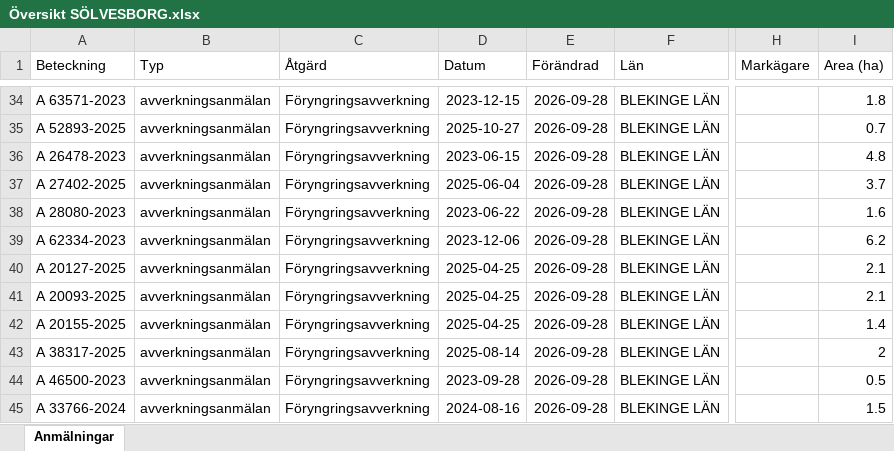
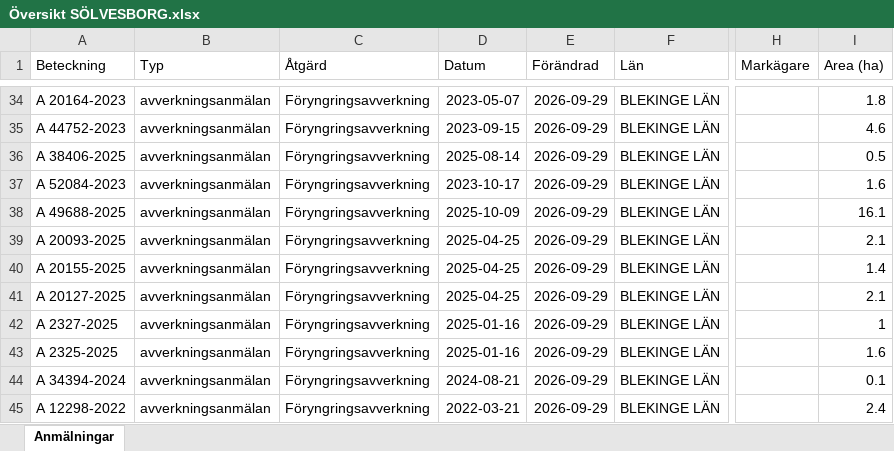
Before and after one commit to klasma/Logging_1083, an Excel workbook: Översikt SÖLVESBORG.xlsx, sheet Anmälningar, drawn as a sheet; only a part is shown, gaps mark what is left out; values as stored, in another font and other column widths than the file's, no borders; the diff covers the shown part only; the diff names each change by its address in the sheet, - before the commit and + after, or states it on an @@ line.

```diff
--- a/Översikt SÖLVESBORG.xlsx (sheet Anmälningar)
+++ b/Översikt SÖLVESBORG.xlsx (sheet Anmälningar)
-A34 (Beteckning): A 63571-2023
+A34 (Beteckning): A 20164-2023
-D34 (Datum): 2023-12-15
+D34 (Datum): 2023-05-07
-E34:E45 (Förändrad): 2026-09-28
+E34:E45 (Förändrad): 2026-09-29
-A35 (Beteckning): A 52893-2025
+A35 (Beteckning): A 44752-2023
-D35 (Datum): 2025-10-27
+D35 (Datum): 2023-09-15
-I35 (Area (ha)): 0.7
+I35 (Area (ha)): 4.6
-A36 (Beteckning): A 26478-2023
+A36 (Beteckning): A 38406-2025
-D36 (Datum): 2023-06-15
+D36 (Datum): 2025-08-14
-I36 (Area (ha)): 4.8
+I36 (Area (ha)): 0.5
-A37 (Beteckning): A 27402-2025
+A37 (Beteckning): A 52084-2023
-D37 (Datum): 2025-06-04
+D37 (Datum): 2023-10-17
-I37 (Area (ha)): 3.7
+I37 (Area (ha)): 1.6
-A38 (Beteckning): A 28080-2023
+A38 (Beteckning): A 49688-2025
-D38 (Datum): 2023-06-22
+D38 (Datum): 2025-10-09
-I38 (Area (ha)): 1.6
+I38 (Area (ha)): 16.1
-A39 (Beteckning): A 62334-2023
+A39 (Beteckning): A 20093-2025
-D39 (Datum): 2023-12-06
+D39 (Datum): 2025-04-25
-I39 (Area (ha)): 6.2
+I39 (Area (ha)): 2.1
-A40 (Beteckning): A 20127-2025
+A40 (Beteckning): A 20155-2025
-I40 (Area (ha)): 2.1
+I40 (Area (ha)): 1.4
-A41 (Beteckning): A 20093-2025
+A41 (Beteckning): A 20127-2025
-A42 (Beteckning): A 20155-2025
+A42 (Beteckning): A 2327-2025
-D42 (Datum): 2025-04-25
+D42 (Datum): 2025-01-16
-I42 (Area (ha)): 1.4
+I42 (Area (ha)): 1
-A43 (Beteckning): A 38317-2025
+A43 (Beteckning): A 2325-2025
-D43 (Datum): 2025-08-14
+D43 (Datum): 2025-01-16
-I43 (Area (ha)): 2
+I43 (Area (ha)): 1.6
-A44 (Beteckning): A 46500-2023
+A44 (Beteckning): A 34394-2024
-D44 (Datum): 2023-09-28
+D44 (Datum): 2024-08-21
-I44 (Area (ha)): 0.5
+I44 (Area (ha)): 0.1
-A45 (Beteckning): A 33766-2024
+A45 (Beteckning): A 12298-2022
-D45 (Datum): 2024-08-16
+D45 (Datum): 2022-03-21
-I45 (Area (ha)): 1.5
+I45 (Area (ha)): 2.4
```
Also changed, not shown: 325 edited cells elsewhere in this sheet, artfynd/A 10274-2022 artfynd.xlsx, artfynd/A 21769-2023 artfynd.xlsx, 54 other files.
